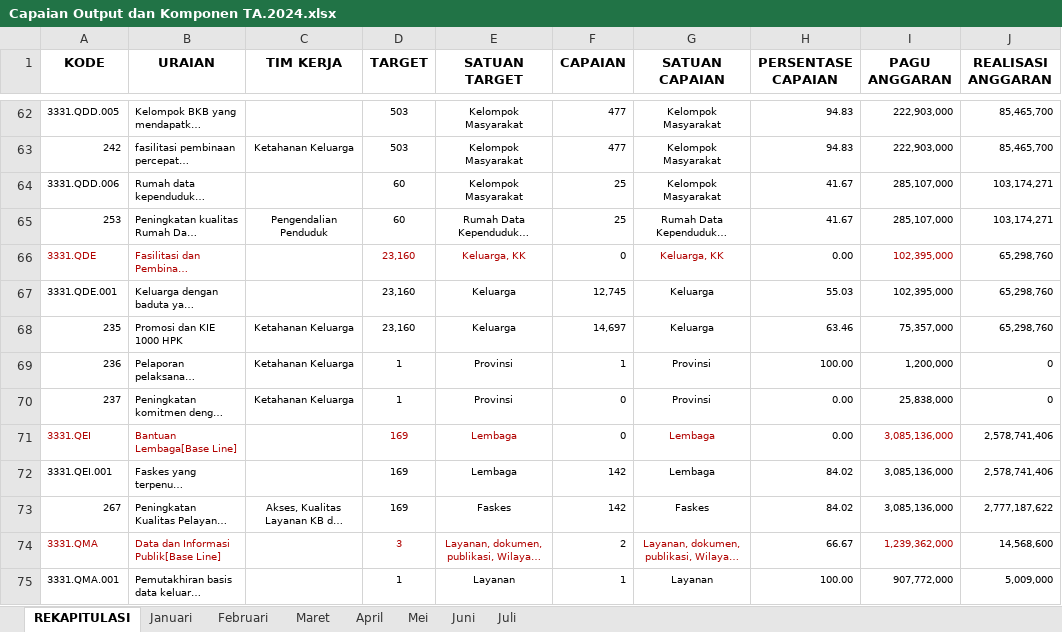
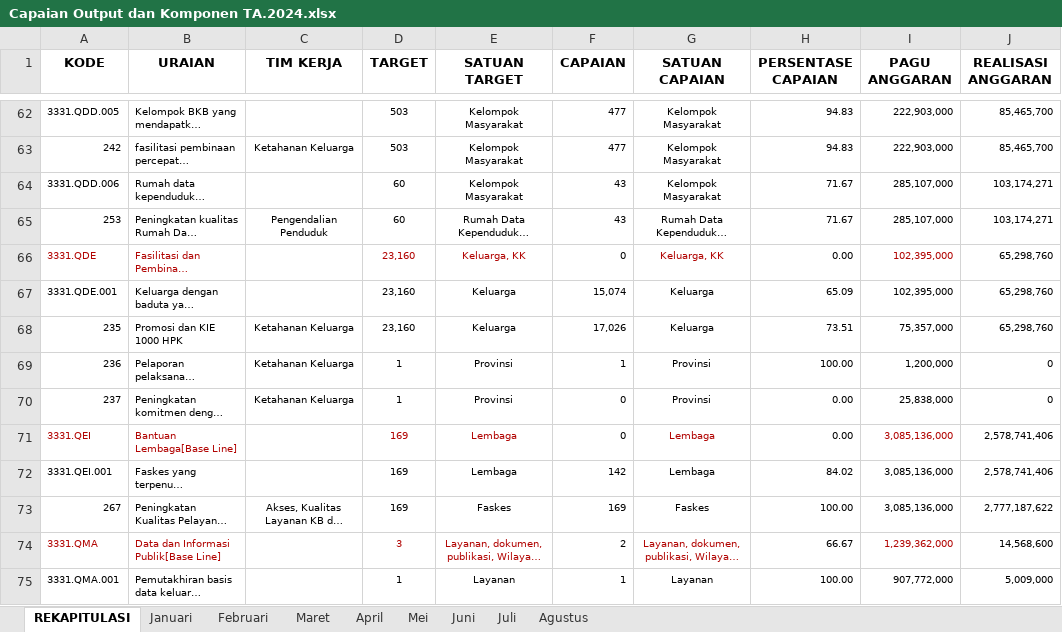
Before and after one commit to pokja0/profil-timker-py, an Excel workbook: data/Capaian Output dan Komponen TA.2024.xlsx, sheet REKAPITULASI, drawn as a sheet; only a part is shown, gaps mark what is left out; long unchanged cells end in …; values as stored, in another font and other column widths than the file's, no borders; charts and pictures not drawn; the diff covers the shown part only; the diff names each change by its address in the sheet, - before the commit and + after, or states it on an @@ line.

```diff
--- a/data/Capaian Output dan Komponen TA.2024.xlsx (sheet REKAPITULASI)
+++ b/data/Capaian Output dan Komponen TA.2024.xlsx (sheet REKAPITULASI)
+sheet tab: Agustus
-F64:F65 (CAPAIAN): 25
+F64:F65 (CAPAIAN): 43
-H64:H65 (PERSENTASE CAPAIAN): 41.67
+H64:H65 (PERSENTASE CAPAIAN): 71.67
-F67 (CAPAIAN): 12,745
+F67 (CAPAIAN): 15,074
-H67 (PERSENTASE CAPAIAN): 55.03
+H67 (PERSENTASE CAPAIAN): 65.09
-F68 (CAPAIAN): 14,697
+F68 (CAPAIAN): 17,026
-H68 (PERSENTASE CAPAIAN): 63.46
+H68 (PERSENTASE CAPAIAN): 73.51
-F73 (CAPAIAN): 142
+F73 (CAPAIAN): 169
-H73 (PERSENTASE CAPAIAN): 84.02
+H73 (PERSENTASE CAPAIAN): 100.00
```
Also changed, not shown: 82 edited cells elsewhere in this sheet, sheet Juli, sheet Juni, sheet Mei, sheet Januari, formulas that keep their value, charts or pictures.
